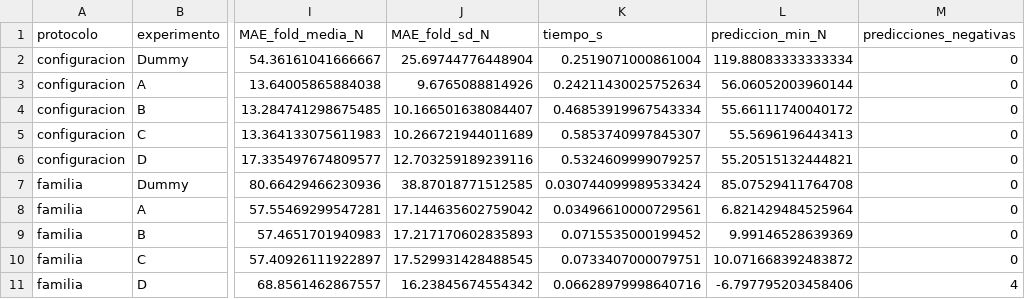
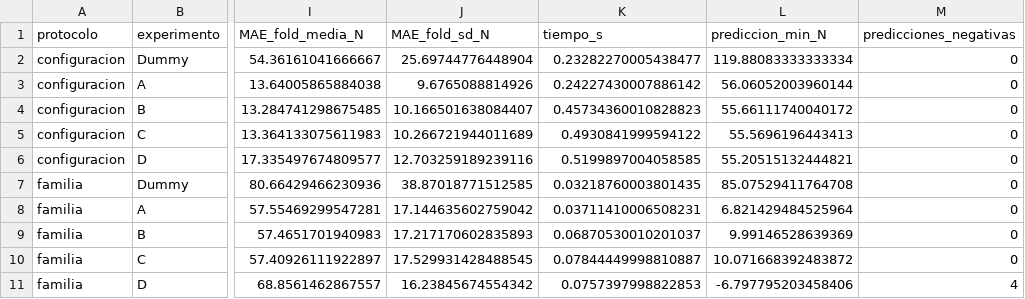
Before and after one commit to melissaaylasb-sudo/T02_MIA14_SeccionB, a CSV file: reports/feature_engineering/tables/comparacion_experimentos.csv, drawn as a sheet; only a part is shown, gaps mark what is left out; the diff names each change by its address in the sheet, - before the commit and + after, or states it on an @@ line.

```diff
--- a/reports/feature_engineering/tables/comparacion_experimentos.csv
+++ b/reports/feature_engineering/tables/comparacion_experimentos.csv
-K2 (tiempo_s): 0.2519071000861004
+K2 (tiempo_s): 0.23282270005438477
-K3 (tiempo_s): 0.24211430025752634
+K3 (tiempo_s): 0.24227430007886142
-K4 (tiempo_s): 0.46853919967543334
+K4 (tiempo_s): 0.45734360010828823
-K5 (tiempo_s): 0.5853740997845307
+K5 (tiempo_s): 0.4930841999594122
-K6 (tiempo_s): 0.5324609999079257
+K6 (tiempo_s): 0.5199897004058585
-K7 (tiempo_s): 0.030744099989533424
+K7 (tiempo_s): 0.03218760003801435
-K8 (tiempo_s): 0.03496610000729561
+K8 (tiempo_s): 0.03711410006508231
-K9 (tiempo_s): 0.0715535000199452
+K9 (tiempo_s): 0.06870530010201037
-K10 (tiempo_s): 0.0733407000079751
+K10 (tiempo_s): 0.07844449998810887
-K11 (tiempo_s): 0.06628979998640716
+K11 (tiempo_s): 0.0757397998822853
```
Also changed, not shown: reports/feature_engineering/tables/metricas_folds.csv, 32 other files.
